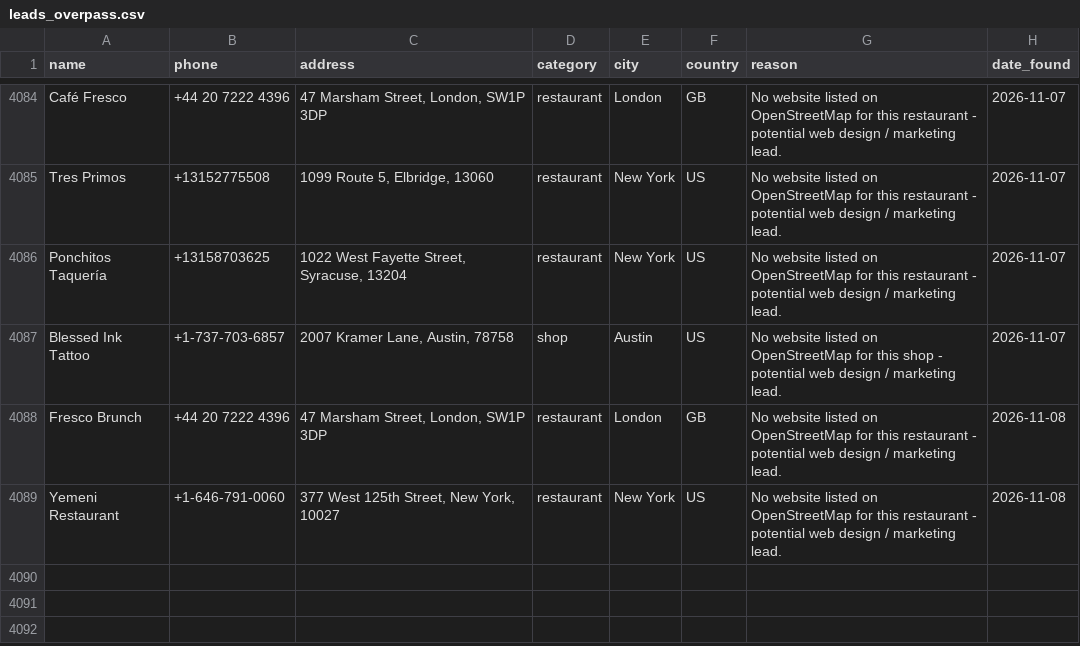
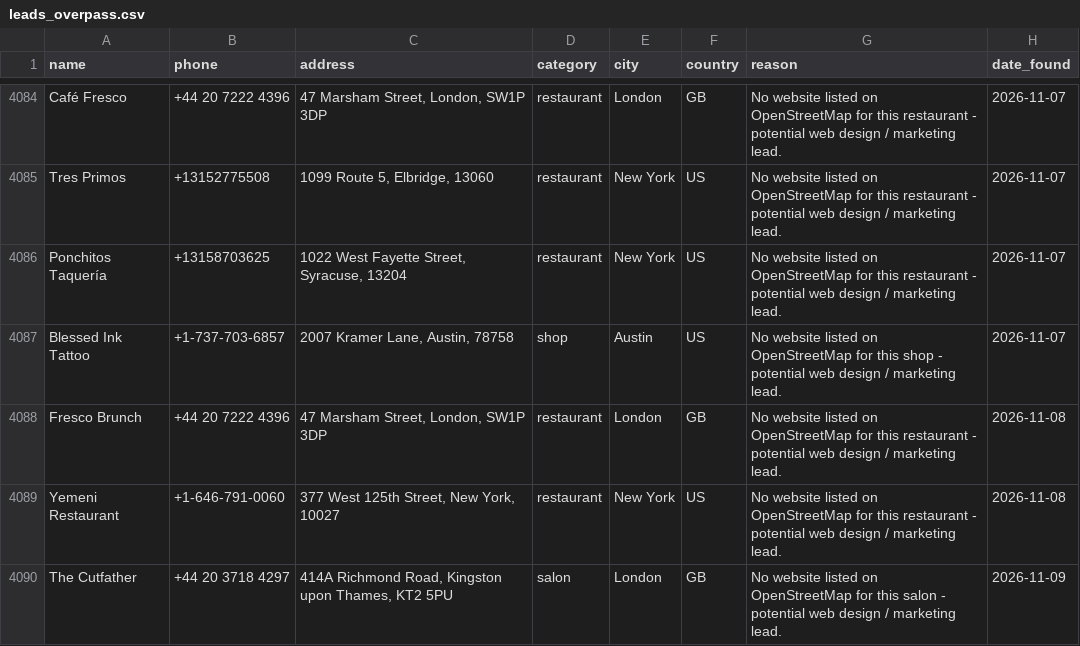
Before and after one commit to ashar-farooqui1/leads, a CSV file: data/leads_overpass.csv, drawn as a sheet; only a part is shown, gaps mark what is left out; the diff names each change by its address in the sheet, - before the commit and + after, or states it on an @@ line.

```diff
--- a/data/leads_overpass.csv
+++ b/data/leads_overpass.csv
+row 4090: The Cutfather | +44 20 3718 4297 | 414A Richmond Road, Kingston upon Thames, KT2 5PU | salon | London | GB | No website listed on OpenStreetMap for this salon - potential web design / marketing lead. | 2026-11-09
```
Also changed, not shown: data/leads_companies_house.csv, 1 other file.
